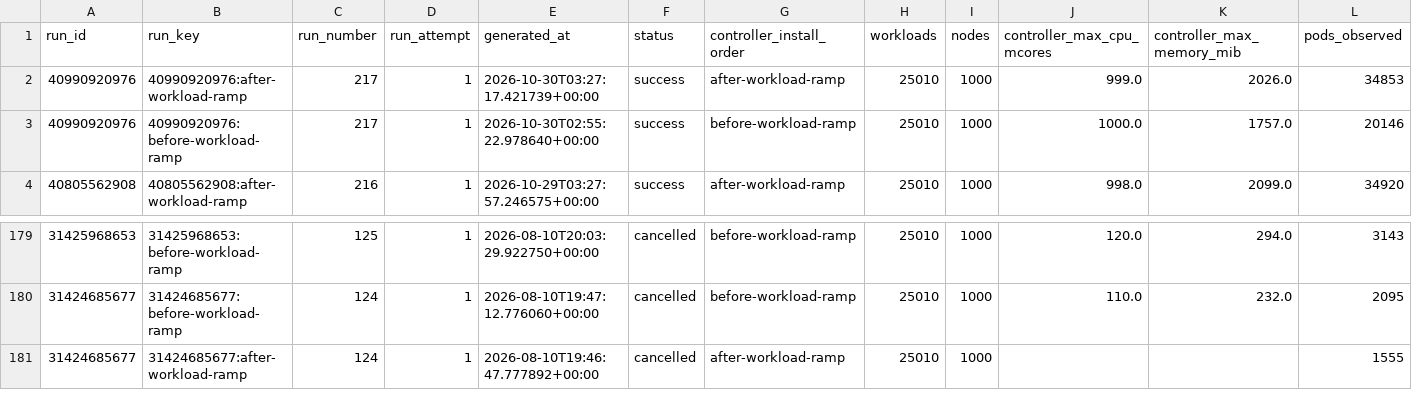
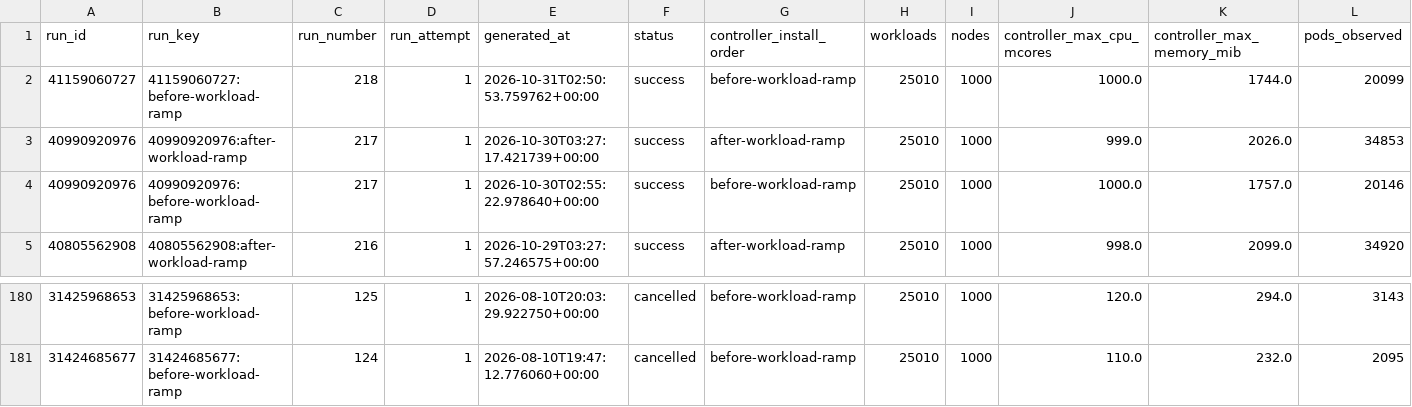
Before and after one commit to densify-dev/kubex-automation-perf, a CSV file: history.csv, drawn as a sheet; only a part is shown, gaps mark what is left out; removed rows and columns are numbered as before the commit, all else as after; rows hold the shown columns only; the diff names each change by its address in the sheet, - before the commit and + after, or states it on an @@ line.

```diff
--- a/history.csv
+++ b/history.csv
+row 2: 41159060727 | 41159060727:before-workload-ramp | 218 | 1 | 2026-10-31T02:50:53.759762+00:00 | success | before-workload-ramp | 25010 | 1000 | 1000.0 | 1744.0 | 20099
-row 181: 31424685677 | 31424685677:after-workload-ramp | 124 | 1 | 2026-08-10T19:46:47.777892+00:00 | cancelled | after-workload-ramp | 25010 | 1000 |  |  | 1555
```
Also changed, not shown: 3 other files.
